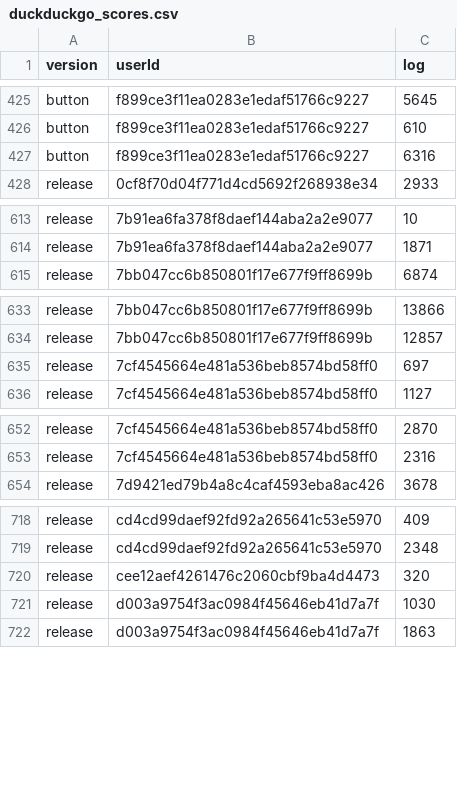
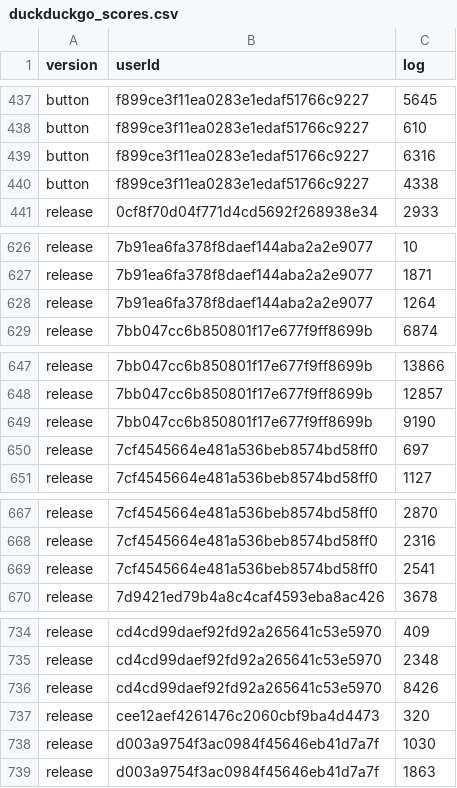
Before and after one commit to PMangels/duckduckrun_R_analysis, a CSV file: csv_prepping/duckduckgo_scores.csv, drawn as a sheet; only a part is shown, gaps mark what is left out; the diff covers the shown part only; the diff names each change by its address in the sheet, - before the commit and + after, or states it on an @@ line.

```diff
--- a/csv_prepping/duckduckgo_scores.csv
+++ b/csv_prepping/duckduckgo_scores.csv
+row 440: button | f899ce3f11ea0283e1edaf51766c9227 | 4338
+row 628: release | 7b91ea6fa378f8daef144aba2a2e9077 | 1264
+row 649: release | 7bb047cc6b850801f17e677f9ff8699b | 9190
+row 669: release | 7cf4545664e481a536beb8574bd58ff0 | 2541
+row 736: release | cd4cd99daef92fd92a265641c53e5970 | 8426
```
Also changed, not shown: 13 added rows elsewhere in this file, csv_prepping/duckduckgo_games_started.csv, 5 other files.
